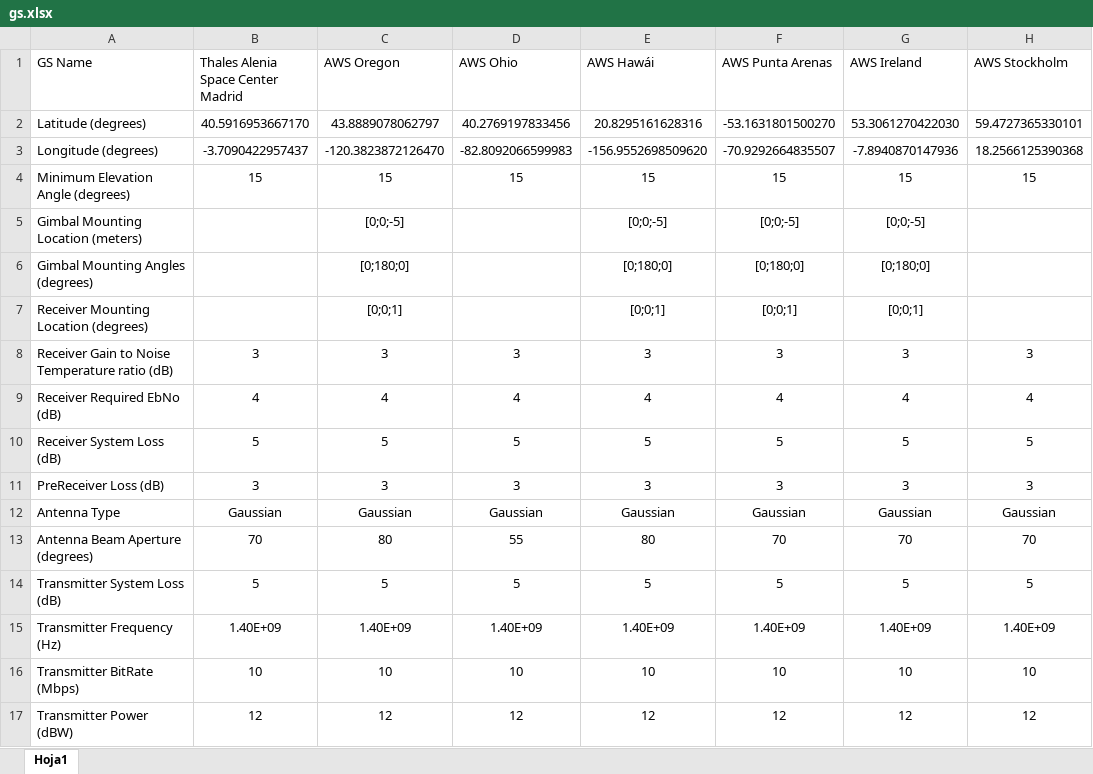
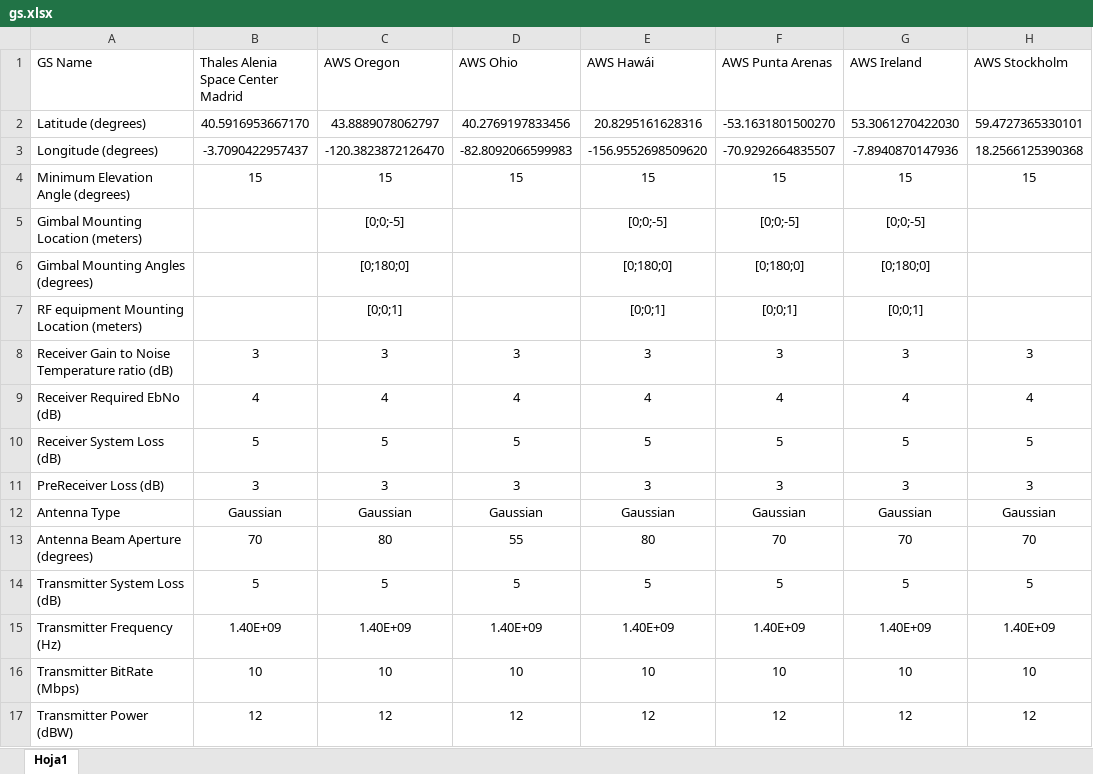
Before and after one commit to cborao/experiment_mission_planner, an Excel workbook: gs.xlsx, sheet Hoja1, drawn as a sheet; only a part is shown; values as stored, in another font and other column widths than the file's, no borders; the diff names each change by its address in the sheet, - before the commit and + after, or states it on an @@ line.

```diff
--- a/gs.xlsx (sheet Hoja1)
+++ b/gs.xlsx (sheet Hoja1)
-A7 (GS Name): Receiver Mounting Location (degrees)
+A7 (GS Name): RF equipment Mounting Location (meters)
```
Also changed, not shown: 2 other files.
